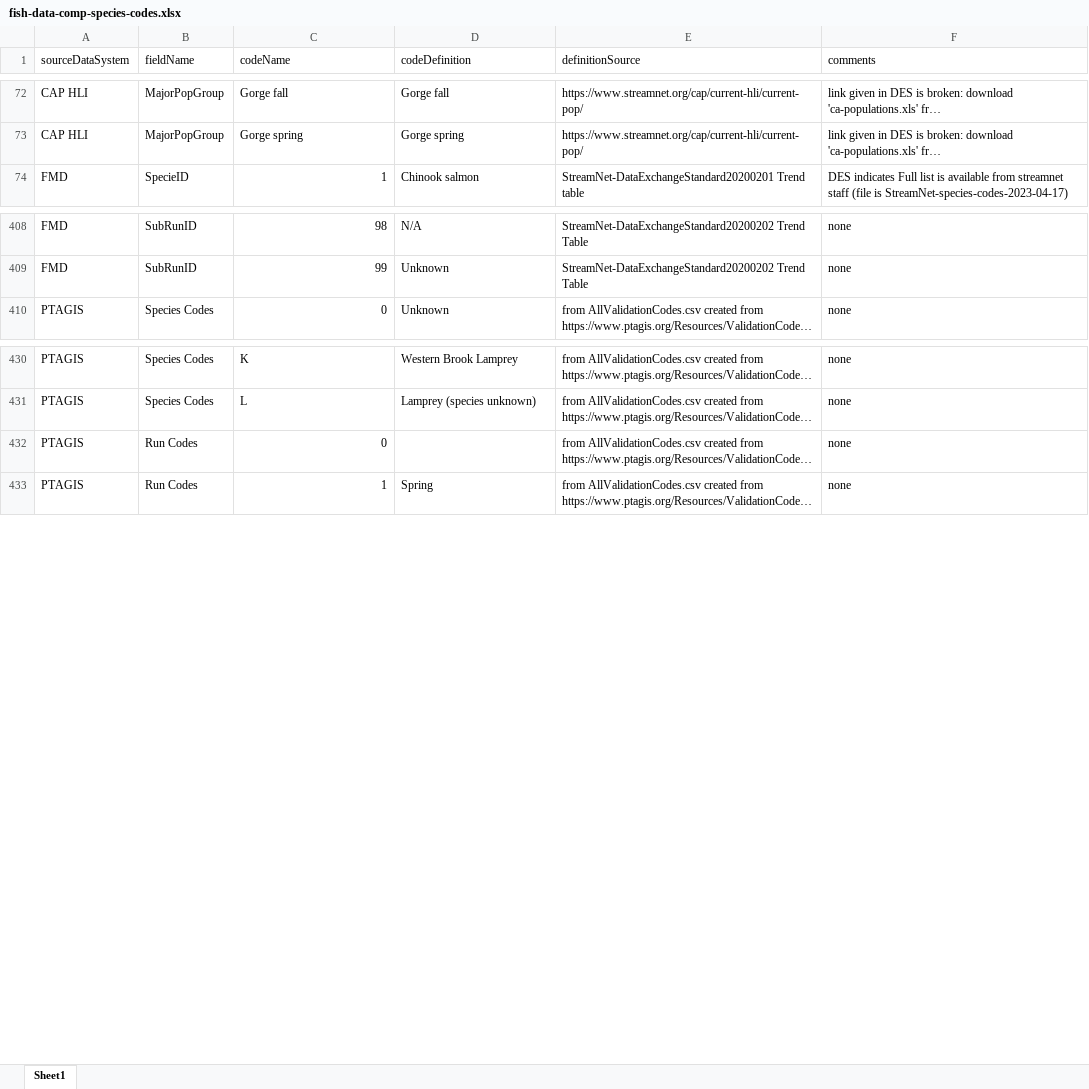
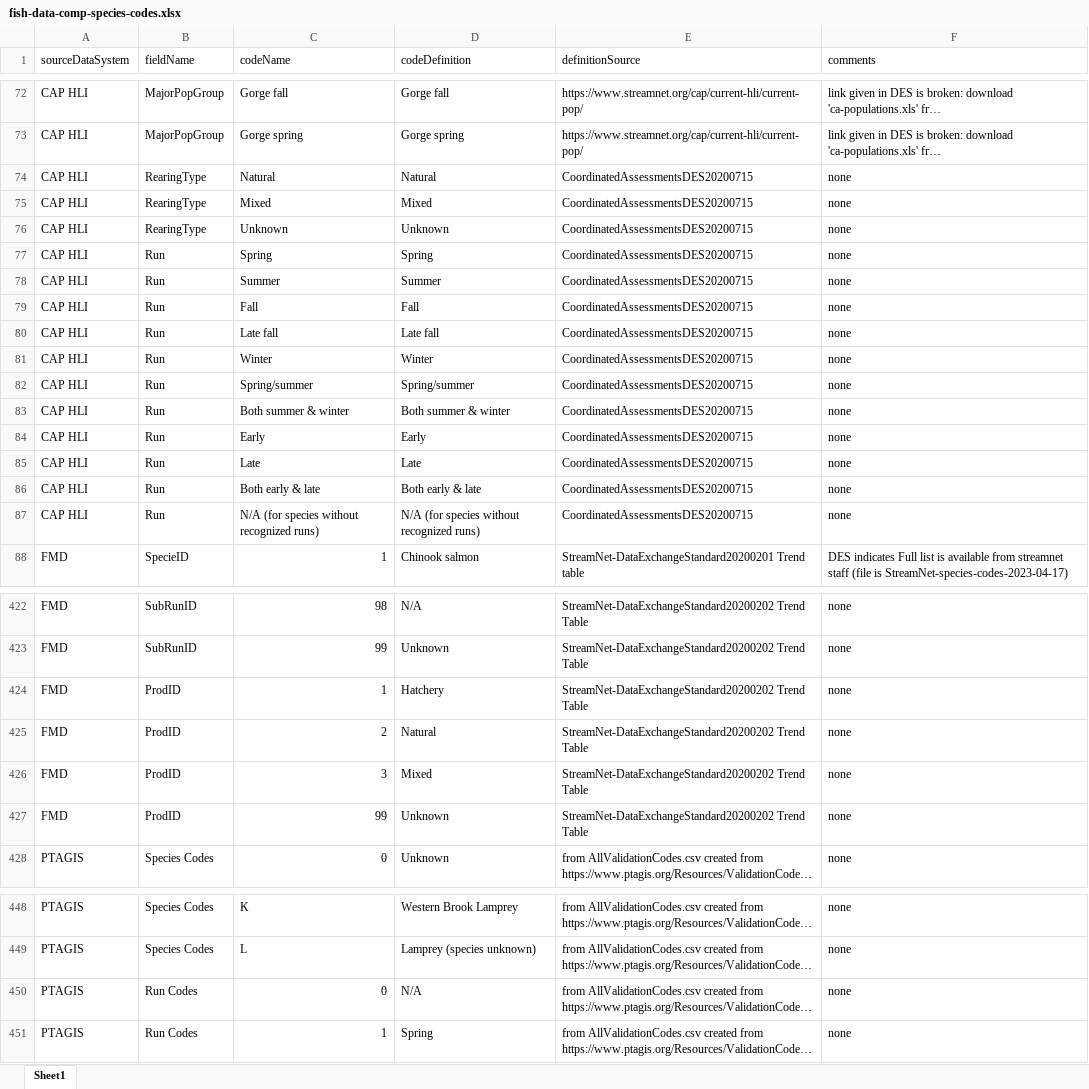
Before and after one commit to PSMFC-Streamnet-RMPC/fish-data-comp, an Excel workbook: example-comp/fish-data-comp-species-codes.xlsx, sheet Sheet1, drawn as a sheet; only a part is shown, gaps mark what is left out; long unchanged cells end in …; values as stored, in another font and other column widths than the file's, no borders; addresses are those after the commit; the diff covers the shown part only; the diff names each change by its address in the sheet, - before the commit and + after, or states it on an @@ line.

```diff
--- a/example-comp/fish-data-comp-species-codes.xlsx (sheet Sheet1)
+++ b/example-comp/fish-data-comp-species-codes.xlsx (sheet Sheet1)
+row 74: CAP HLI | RearingType | Natural | Natural | CoordinatedAssessmentsDES20200715 | none
+row 75: CAP HLI | RearingType | Mixed | Mixed | CoordinatedAssessmentsDES20200715 | none
+row 76: CAP HLI | RearingType | Unknown | Unknown | CoordinatedAssessmentsDES20200715 | none
+row 77: CAP HLI | Run | Spring | Spring | CoordinatedAssessmentsDES20200715 | none
+row 78: CAP HLI | Run | Summer | Summer | CoordinatedAssessmentsDES20200715 | none
+row 79: CAP HLI | Run | Fall | Fall | CoordinatedAssessmentsDES20200715 | none
+row 80: CAP HLI | Run | Late fall | Late fall | CoordinatedAssessmentsDES20200715 | none
+row 81: CAP HLI | Run | Winter | Winter | CoordinatedAssessmentsDES20200715 | none
+row 82: CAP HLI | Run | Spring/summer | Spring/summer | CoordinatedAssessmentsDES20200715 | none
+row 83: CAP HLI | Run | Both summer & winter | Both summer & winter | CoordinatedAssessmentsDES20200715 | none
+row 84: CAP HLI | Run | Early | Early | CoordinatedAssessmentsDES20200715 | none
+row 85: CAP HLI | Run | Late | Late | CoordinatedAssessmentsDES20200715 | none
+row 86: CAP HLI | Run | Both early & late | Both early & late | CoordinatedAssessmentsDES20200715 | none
+row 87: CAP HLI | Run | N/A (for species without recognized runs) | N/A (for species without recognized runs) | CoordinatedAssessmentsDES20200715 | none
+row 424: FMD | ProdID | 1 | Hatchery | StreamNet-DataExchangeStandard20200202 Trend Table | none
+row 425: FMD | ProdID | 2 | Natural | StreamNet-DataExchangeStandard20200202 Trend Table | none
+row 426: FMD | ProdID | 3 | Mixed | StreamNet-DataExchangeStandard20200202 Trend Table | none
+row 427: FMD | ProdID | 99 | Unknown | StreamNet-DataExchangeStandard20200202 Trend Table | none
-D450 (codeDefinition): (empty)
+D450 (codeDefinition): N/A
```
Also changed, not shown: 39 added rows elsewhere in this sheet, example-comp/fish-data-comp-species-fields.xlsx, 6 other files.
